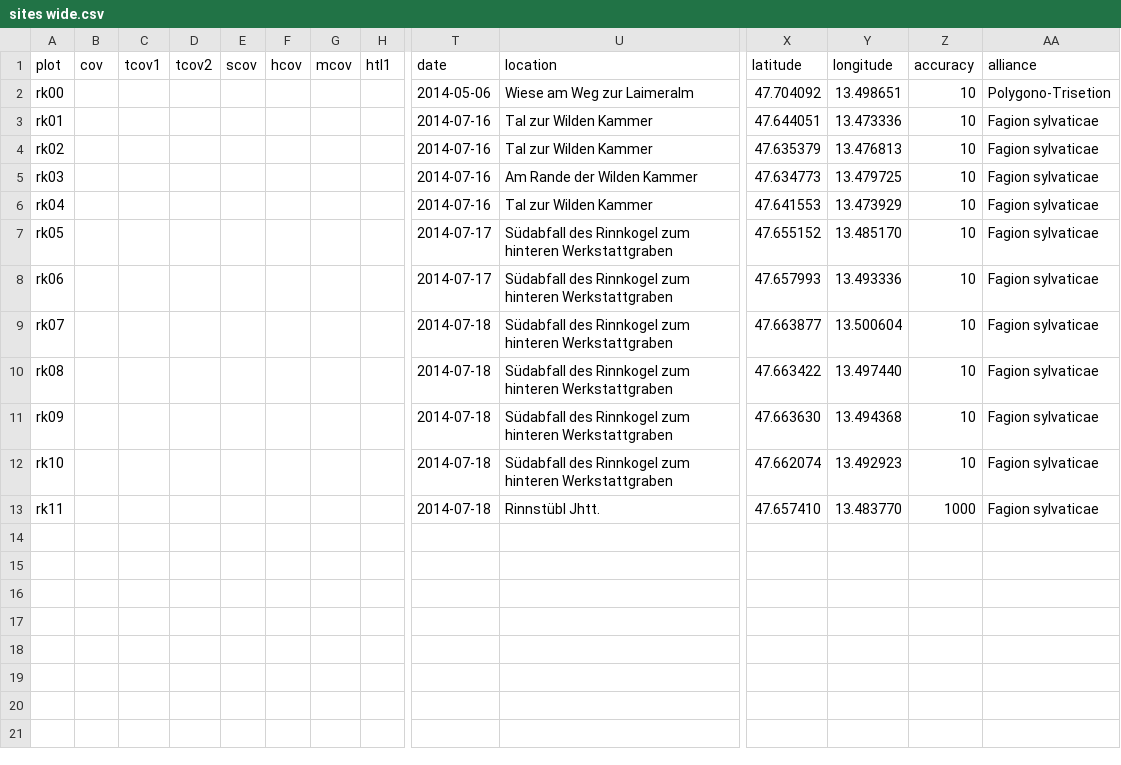
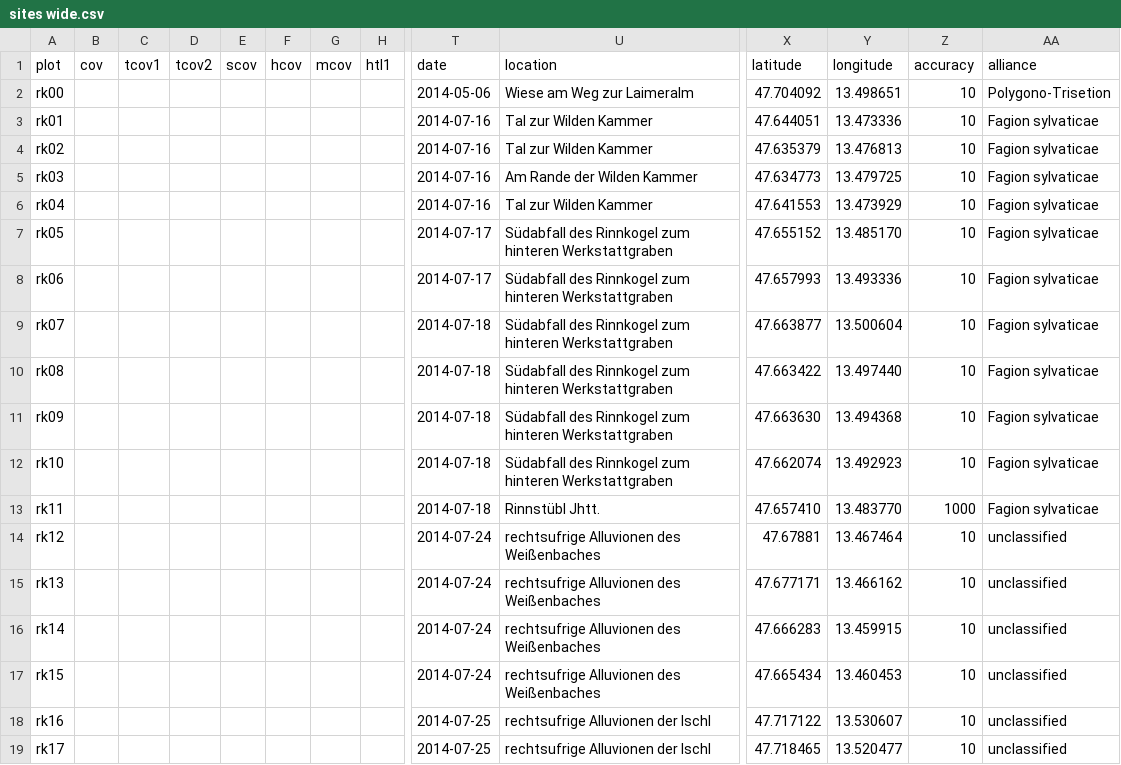
Before and after one commit to albinblaschka/vegsoup-data, a CSV file: rinnkogel dta/sites wide.csv, drawn as a sheet; only a part is shown, gaps mark what is left out; rows hold the shown columns only; the diff names each change by its address in the sheet, - before the commit and + after, or states it on an @@ line.

Commit message:
added coordinates for 6 new plots

```diff
--- a/rinnkogel dta/sites wide.csv
+++ b/rinnkogel dta/sites wide.csv
+row 14: rk12 |  |  |  |  |  |  |  | 2014-07-24 | rechtsufrige Alluvionen des Weißenbaches | 47.67881 | 13.467464 | 10 | unclassified
+row 15: rk13 |  |  |  |  |  |  |  | 2014-07-24 | rechtsufrige Alluvionen des Weißenbaches | 47.677171 | 13.466162 | 10 | unclassified
+row 16: rk14 |  |  |  |  |  |  |  | 2014-07-24 | rechtsufrige Alluvionen des Weißenbaches | 47.666283 | 13.459915 | 10 | unclassified
+row 17: rk15 |  |  |  |  |  |  |  | 2014-07-24 | rechtsufrige Alluvionen des Weißenbaches | 47.665434 | 13.460453 | 10 | unclassified
+row 18: rk16 |  |  |  |  |  |  |  | 2014-07-25 | rechtsufrige Alluvionen der Ischl | 47.717122 | 13.530607 | 10 | unclassified
+row 19: rk17 |  |  |  |  |  |  |  | 2014-07-25 | rechtsufrige Alluvionen der Ischl | 47.718465 | 13.520477 | 10 | unclassified
```
